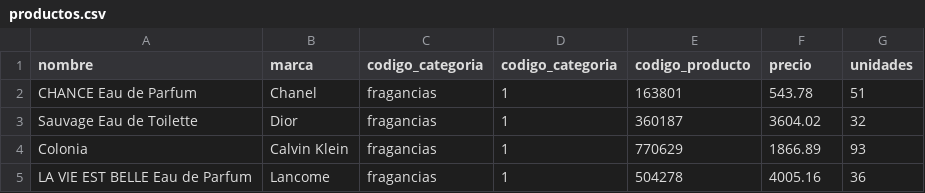
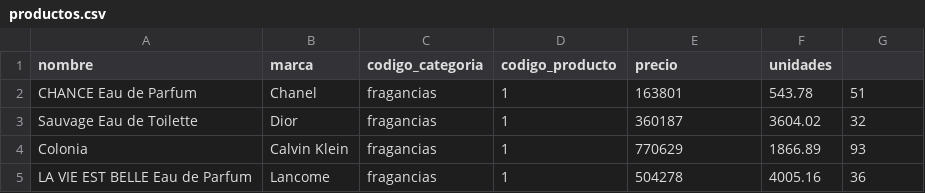
Before and after one commit to nperrone/LasSuperNenas, a CSV file: data/productos.csv, drawn as a sheet; only a part is shown.

Commit message:
ultima version

```diff
--- a/data/productos.csv
+++ b/data/productos.csv
@@ -1,2 +1,2 @@
-nombre,marca,codigo_categoria,codigo_categoria,codigo_producto,precio,unidades
+nombre,marca,codigo_categoria,codigo_producto,precio,unidades
 CHANCE Eau de Parfum,Chanel,fragancias,1,163801,543.78,51
```
